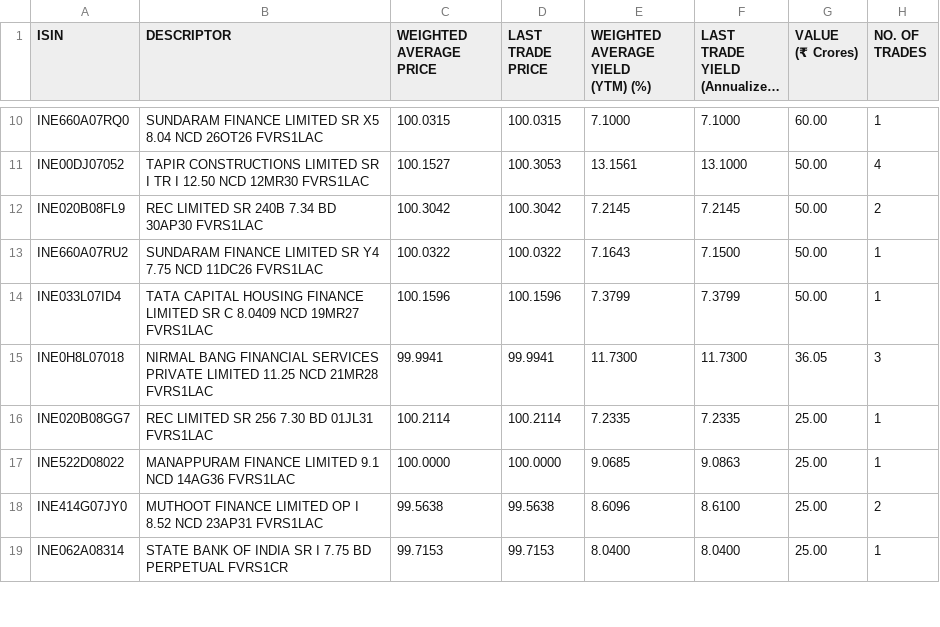
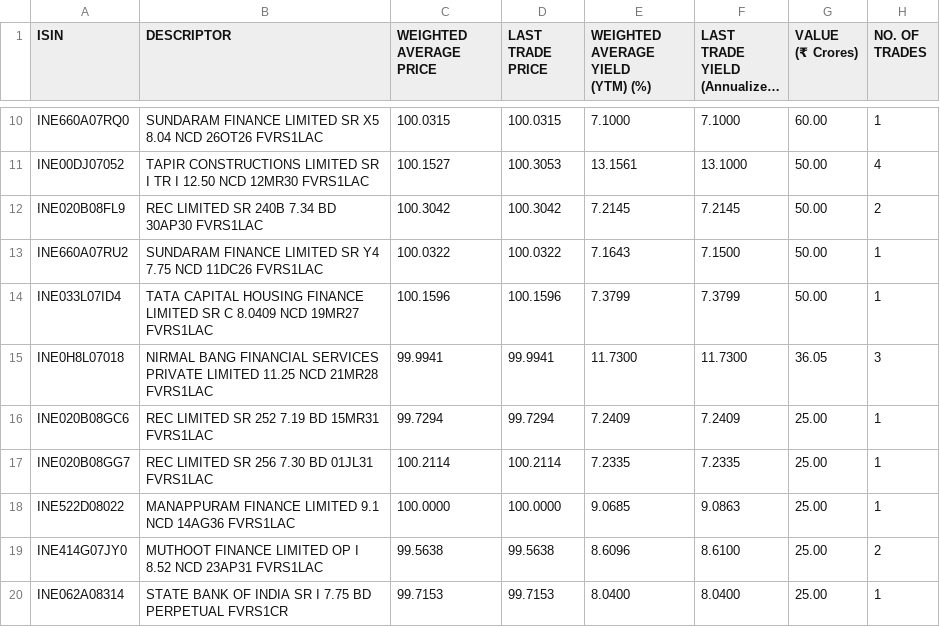
Before and after one commit to swayamjitdalai-bit/debt-market-dashboard, a CSV file: data/cbrics.csv, drawn as a sheet; only a part is shown, gaps mark what is left out; long unchanged cells end in …; the diff names each change by its address in the sheet, - before the commit and + after, or states it on an @@ line.

```diff
--- a/data/cbrics.csv
+++ b/data/cbrics.csv
+row 16: INE020B08GC6 | REC LIMITED SR 252 7.19 BD 15MR31 FVRS1LAC | 99.7294 | 99.7294 | 7.2409 | 7.2409 | 25.00 | 1
```
Also changed, not shown: 5 other files.
